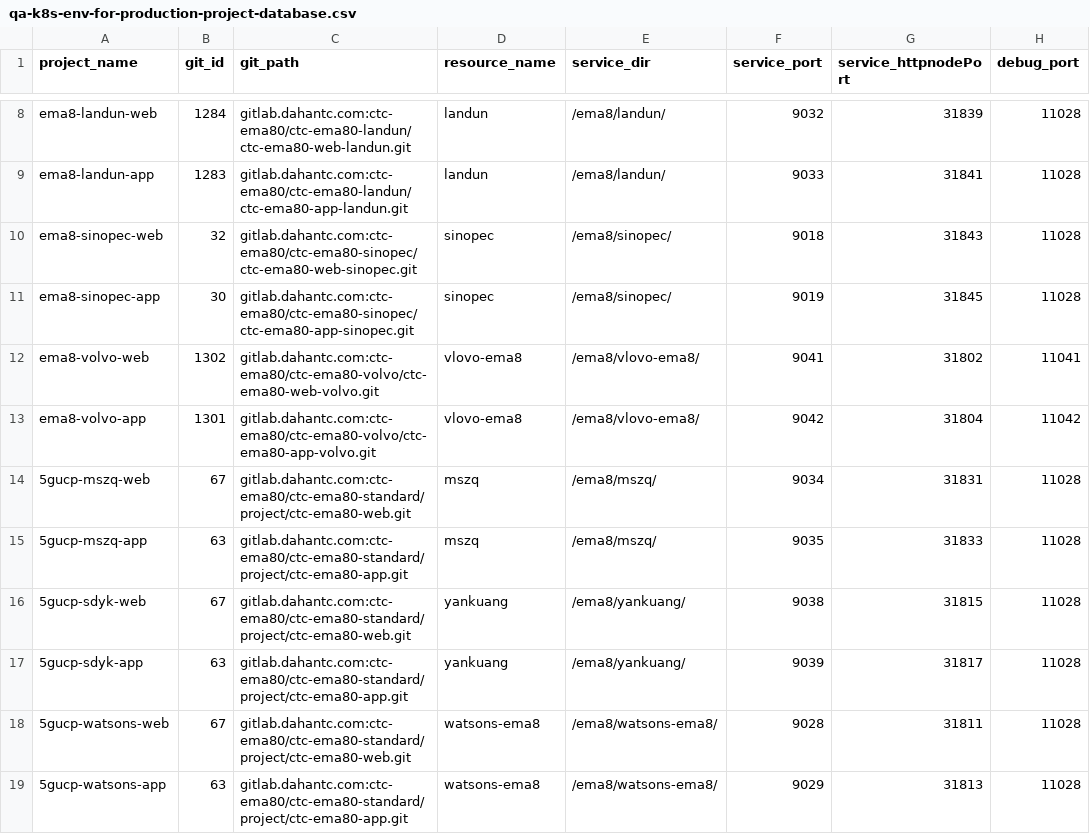
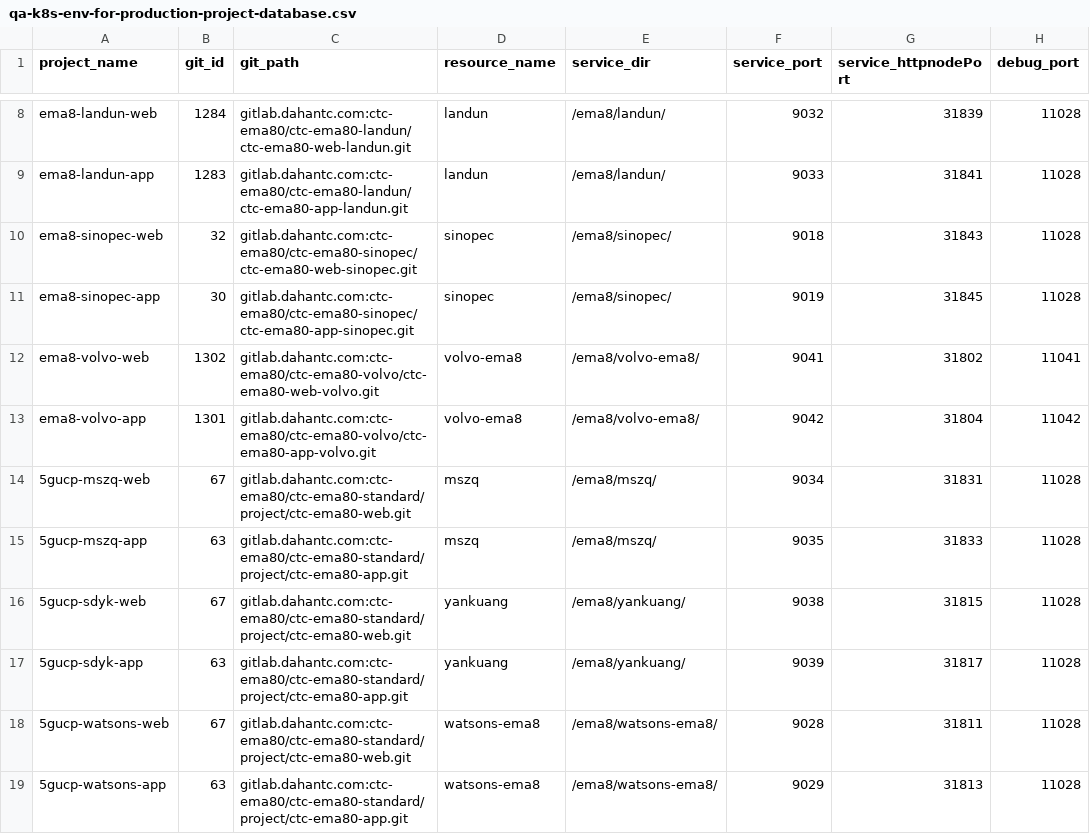
Before and after one commit to myjconan/qa-k8s-env-for-production-project, a CSV file: database/qa-k8s-env-for-production-project-database.csv, drawn as a sheet; only a part is shown, gaps mark what is left out; the diff names each change by its address in the sheet, - before the commit and + after, or states it on an @@ line.

```diff
--- a/database/qa-k8s-env-for-production-project-database.csv
+++ b/database/qa-k8s-env-for-production-project-database.csv
-D12:D13 (resource_name): vlovo-ema8
+D12:D13 (resource_name): volvo-ema8
-E12:E13 (service_dir): /ema8/vlovo-ema8/
+E12:E13 (service_dir): /ema8/volvo-ema8/
```
Also changed, not shown: 1 other file.
